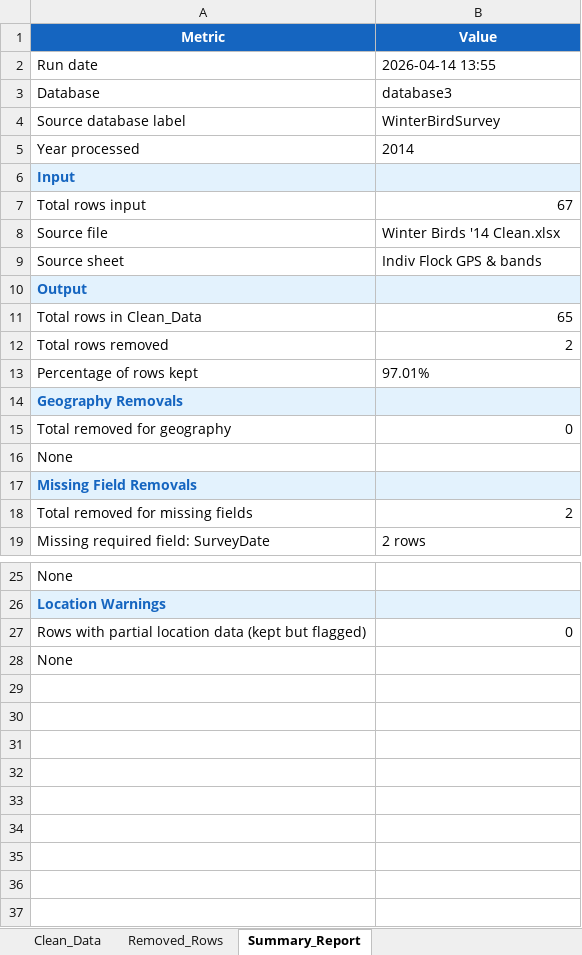
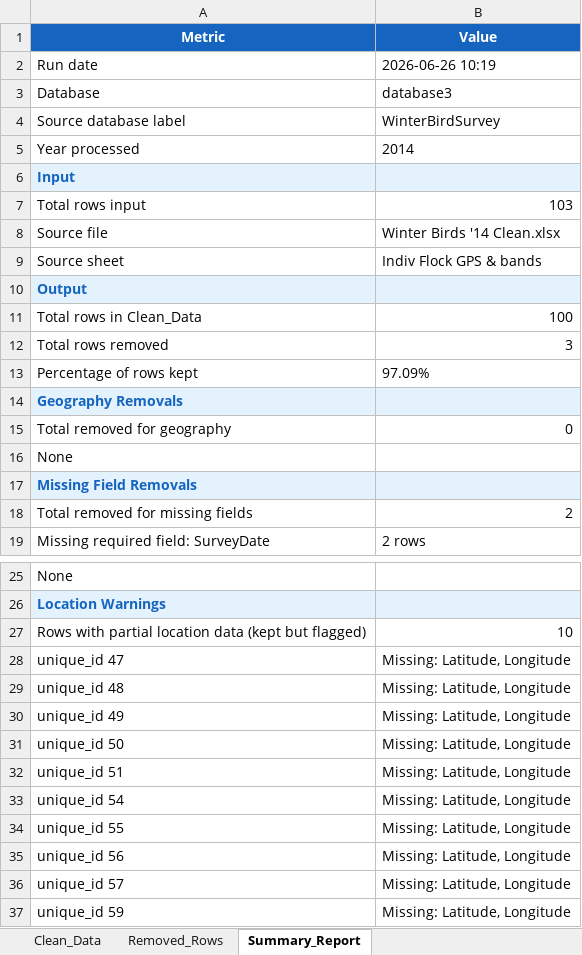
Before and after one commit to poudelrohan/PipingPlover, an Excel workbook: Databases/Database3/Output/2014/db3_2014_FINAL.xlsx, sheet Summary_Report, drawn as a sheet; only a part is shown, gaps mark what is left out; values as stored, in another font and other column widths than the file's, no borders; removed rows and columns are numbered as before the commit, all else as after; the diff covers the shown part only; the diff names each change by its address in the sheet, - before the commit and + after, or states it on an @@ line.

```diff
--- a/Databases/Database3/Output/2014/db3_2014_FINAL.xlsx (sheet Summary_Report)
+++ b/Databases/Database3/Output/2014/db3_2014_FINAL.xlsx (sheet Summary_Report)
-B2 (Value): 2026-04-14 13:55
+B2 (Value): 2026-06-26 10:19
-B7 (Value): 67
+B7 (Value): 103
-B11 (Value): 65
+B11 (Value): 100
-B12 (Value): 2
+B12 (Value): 3
-B13 (Value): 97.01%
+B13 (Value): 97.09%
-B27 (Value): 0
+B27 (Value): 10
-row 28: None
+row 28: unique_id 47 | Missing: Latitude, Longitude
+row 29: unique_id 48 | Missing: Latitude, Longitude
+row 30: unique_id 49 | Missing: Latitude, Longitude
+row 31: unique_id 50 | Missing: Latitude, Longitude
+row 32: unique_id 51 | Missing: Latitude, Longitude
+row 33: unique_id 54 | Missing: Latitude, Longitude
+row 34: unique_id 55 | Missing: Latitude, Longitude
+row 35: unique_id 56 | Missing: Latitude, Longitude
+row 36: unique_id 57 | Missing: Latitude, Longitude
+row 37: unique_id 59 | Missing: Latitude, Longitude
```
Also changed, not shown: 1 edited cell elsewhere in this sheet, sheet Clean_Data, sheet Removed_Rows, Databases/Database3/Output/2013/db3_2013_FINAL.xlsx, Databases/Database3/Output/2013/db3_2013_clean.xlsx, 20 other files.
